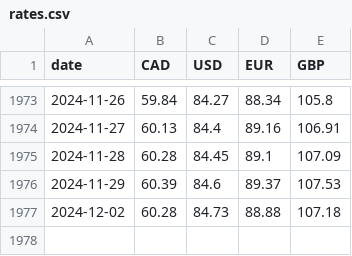
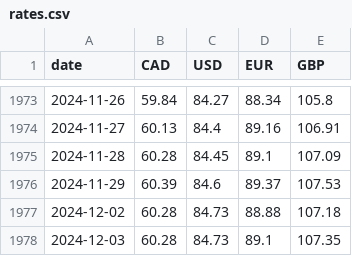
Before and after one commit to dhatwalia/exchange-rates, a CSV file: rates.csv, drawn as a sheet; only a part is shown, gaps mark what is left out.

```diff
--- a/rates.csv
+++ b/rates.csv
@@ -1977 +1977,2 @@ date,CAD,USD,EUR,GBP
 2024-12-02,60.28,84.73,88.88,107.18
+2024-12-03,60.28,84.73,89.1,107.35
```
Also changed, not shown: 2 other files.
